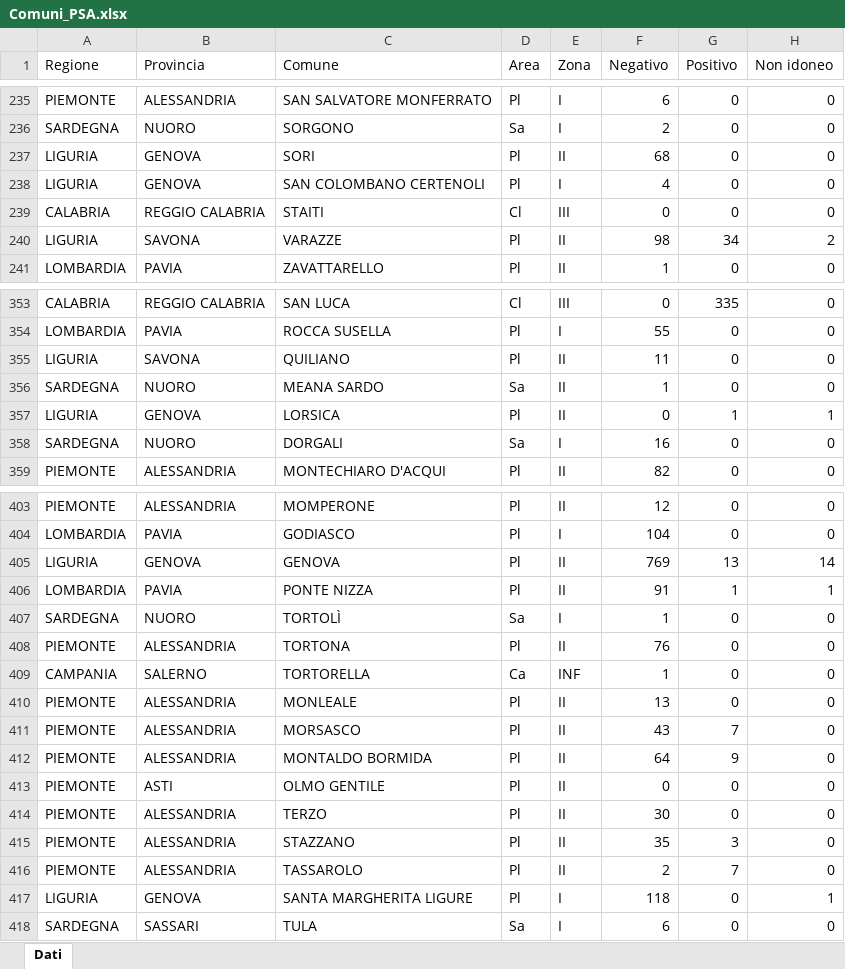
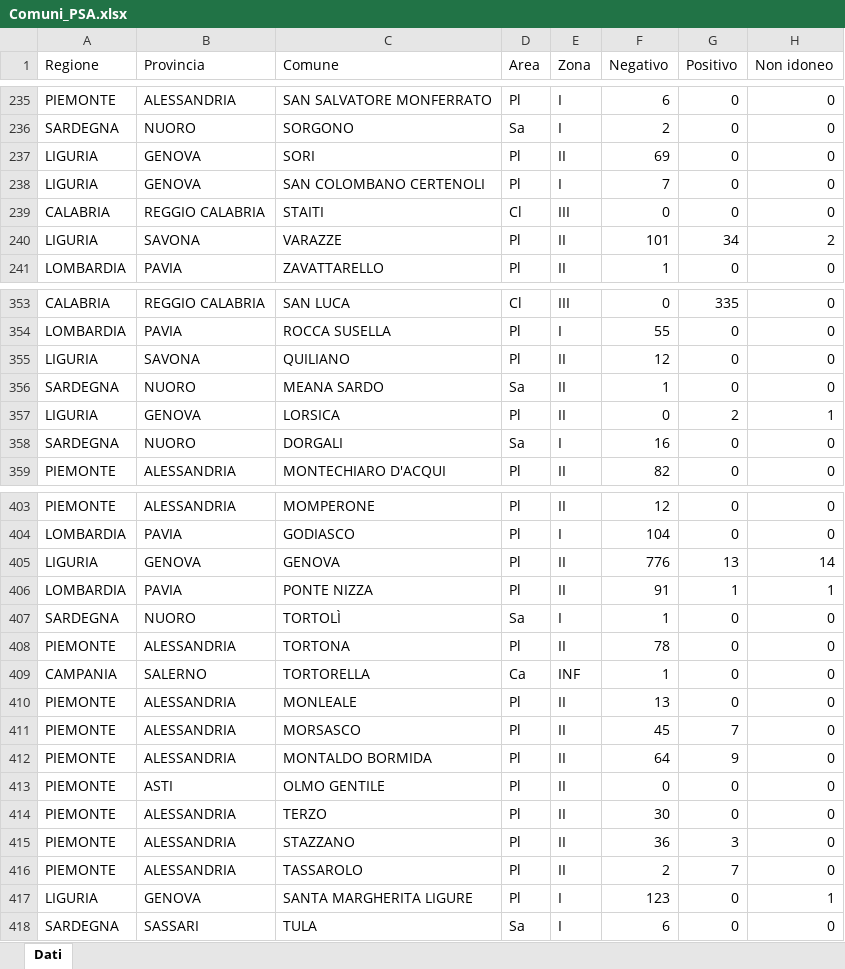
Before and after one commit to IZSAM-StatGIS/ReportPSA, an Excel workbook: Download/Comuni_PSA.xlsx, sheet Dati, drawn as a sheet; only a part is shown, gaps mark what is left out; values as stored, in another font and other column widths than the file's, no borders; the diff covers the shown part only; the diff names each change by its address in the sheet, - before the commit and + after, or states it on an @@ line.

```diff
--- a/Download/Comuni_PSA.xlsx (sheet Dati)
+++ b/Download/Comuni_PSA.xlsx (sheet Dati)
-F237 (Negativo): 68
+F237 (Negativo): 69
-F238 (Negativo): 4
+F238 (Negativo): 7
-F240 (Negativo): 98
+F240 (Negativo): 101
-F355 (Negativo): 11
+F355 (Negativo): 12
-G357 (Positivo): 1
+G357 (Positivo): 2
-F405 (Negativo): 769
+F405 (Negativo): 776
-F408 (Negativo): 76
+F408 (Negativo): 78
-F411 (Negativo): 43
+F411 (Negativo): 45
-F415 (Negativo): 35
+F415 (Negativo): 36
-F417 (Negativo): 118
+F417 (Negativo): 123
```
Also changed, not shown: 26 edited cells elsewhere in this sheet, Download/Allevamenti_ZP.xlsx, Download/Cinghiali_ZR.xlsx, 39 other files.
